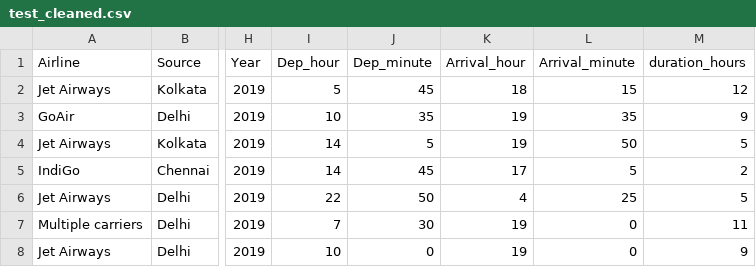
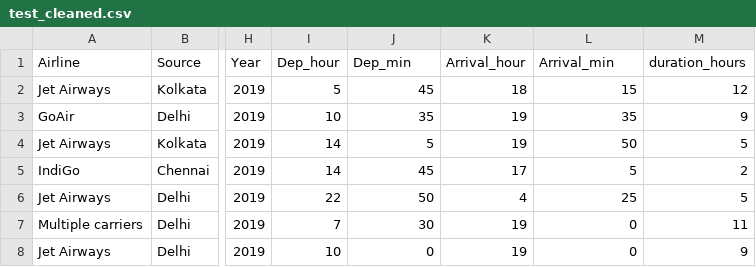
Before and after one commit to deepakpw234/Flight-Price-Prediction, a CSV file: artifacts/test_cleaned.csv, drawn as a sheet; only a part is shown, gaps mark what is left out; the diff names each change by its address in the sheet, - before the commit and + after, or states it on an @@ line.

Commit message:
Data Transforamtion done

```diff
--- a/artifacts/test_cleaned.csv
+++ b/artifacts/test_cleaned.csv
-J1: Dep_minute
+J1: Dep_min
-L1: Arrival_minute
+L1: Arrival_min
```
Also changed, not shown: artifacts/train_cleaned.csv, 32 other files.
